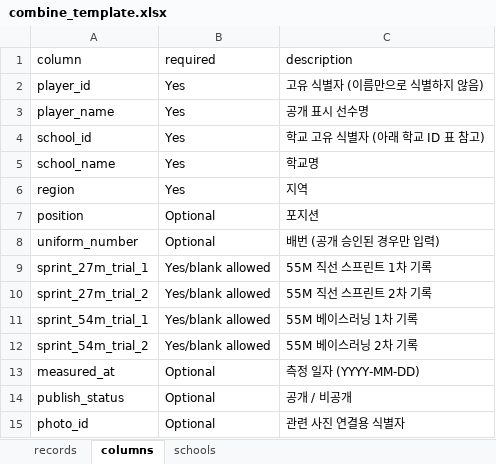
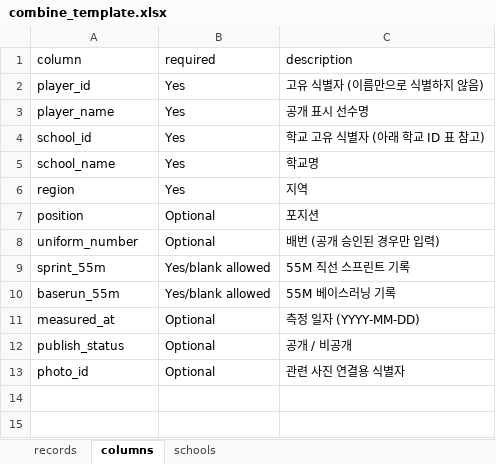
Before and after one commit to jeonjinu940-hash/spyder-baseball-combine, an Excel workbook: public/templates/combine_template.xlsx, sheet columns, drawn as a sheet; values as stored, in another font and other column widths than the file's, no borders; removed rows and columns are numbered as before the commit, all else as after; the diff names each change by its address in the sheet, - before the commit and + after, or states it on an @@ line.

Commit message:
측정 횟수 1인 1회로 전면 반영(기록 표·상세·엑셀 템플릿·검증 스크립트·DEMO), 직선 스프린트 5M 게이트, PRD 반영

```diff
--- a/public/templates/combine_template.xlsx (sheet columns)
+++ b/public/templates/combine_template.xlsx (sheet columns)
-A9 (column): sprint_27m_trial_1
+A9 (column): sprint_55m
-C9 (description): 55M 직선 스프린트 1차 기록
+C9 (description): 55M 직선 스프린트 기록
-row 10: sprint_27m_trial_2 | Yes/blank allowed | 55M 직선 스프린트 2차 기록
-A10 (column): sprint_54m_trial_1
+A10 (column): baserun_55m
-C10 (description): 55M 베이스러닝 1차 기록
+C10 (description): 55M 베이스러닝 기록
-row 12: sprint_54m_trial_2 | Yes/blank allowed | 55M 베이스러닝 2차 기록
```
Also changed, not shown: sheet records, 10 other files.
